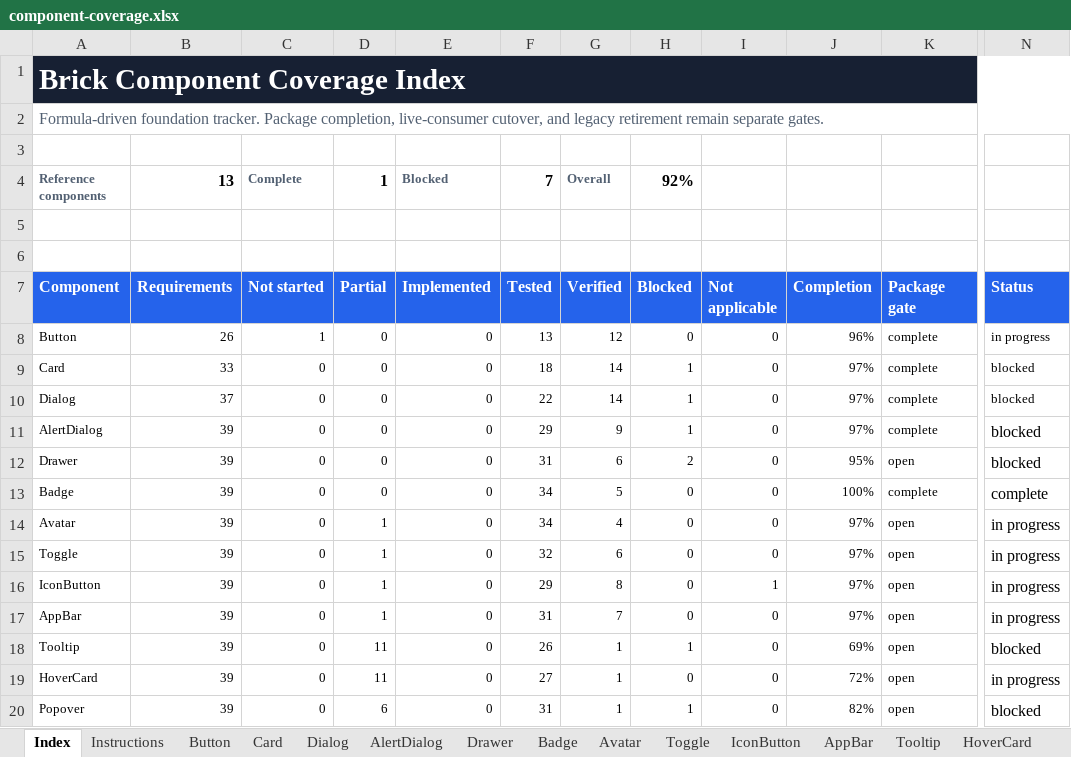
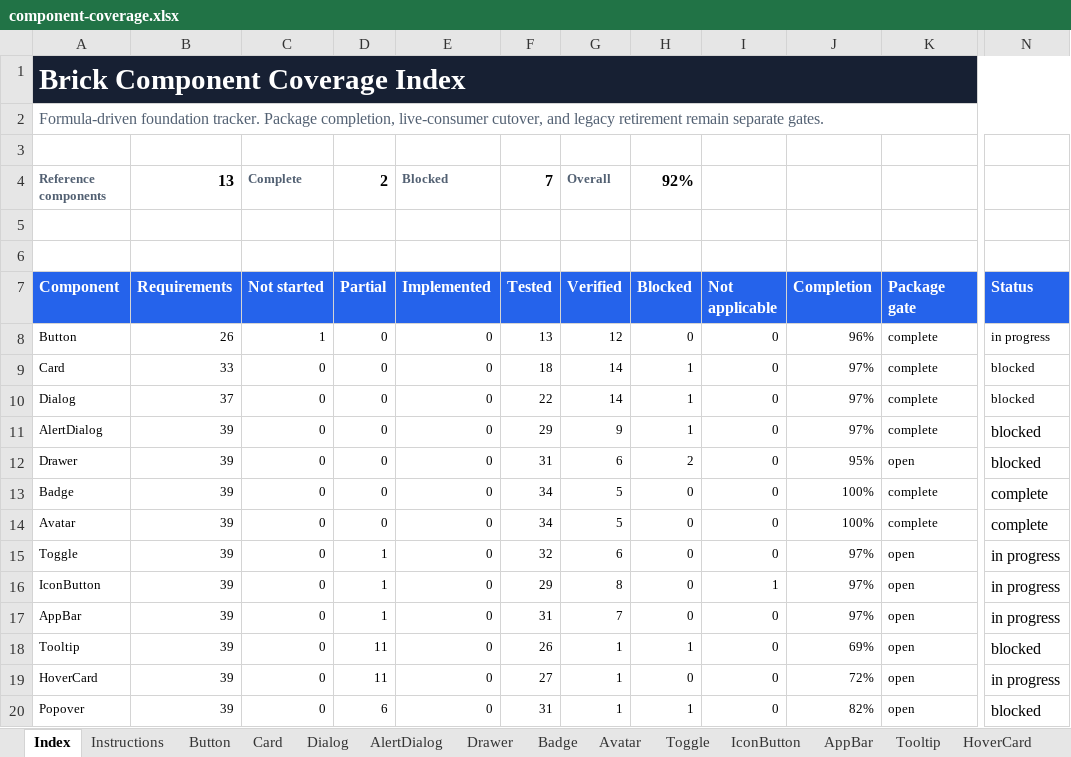
Before and after one commit to flowstack-ui/brick, an Excel workbook: playground/component-coverage.xlsx, sheet Index, drawn as a sheet; only a part is shown, gaps mark what is left out; values as stored, in another font and other column widths than the file's, no borders; charts and pictures and conditional formats and table styles not drawn; the diff names each change by its address in the sheet, - before the commit and + after, or states it on an @@ line.

```diff
--- a/playground/component-coverage.xlsx (sheet Index)
+++ b/playground/component-coverage.xlsx (sheet Index)
-D4 (Partial): 1
+D4 (Partial): 2
-D14 (Partial): 1
+D14 (Partial): 0
-G14 (Verified): 4
+G14 (Verified): 5
-J14 (Completion): 97%
+J14 (Completion): 100%
-K14 (Package gate): open
+K14 (Package gate): complete
-N14 (Status): in progress
+N14 (Status): complete
```
Also changed, not shown: sheet Avatar, 7 other files.
